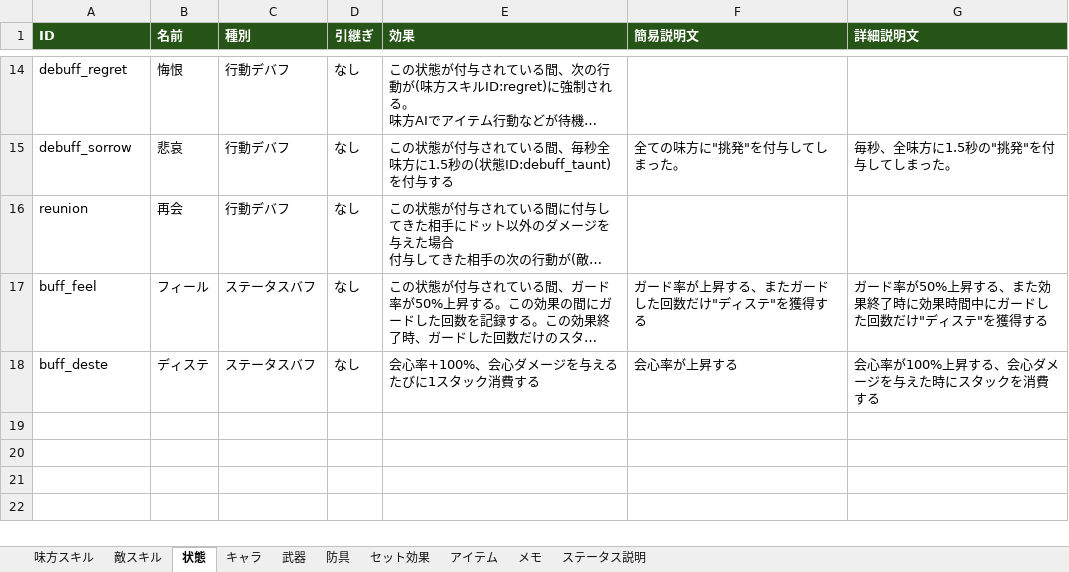
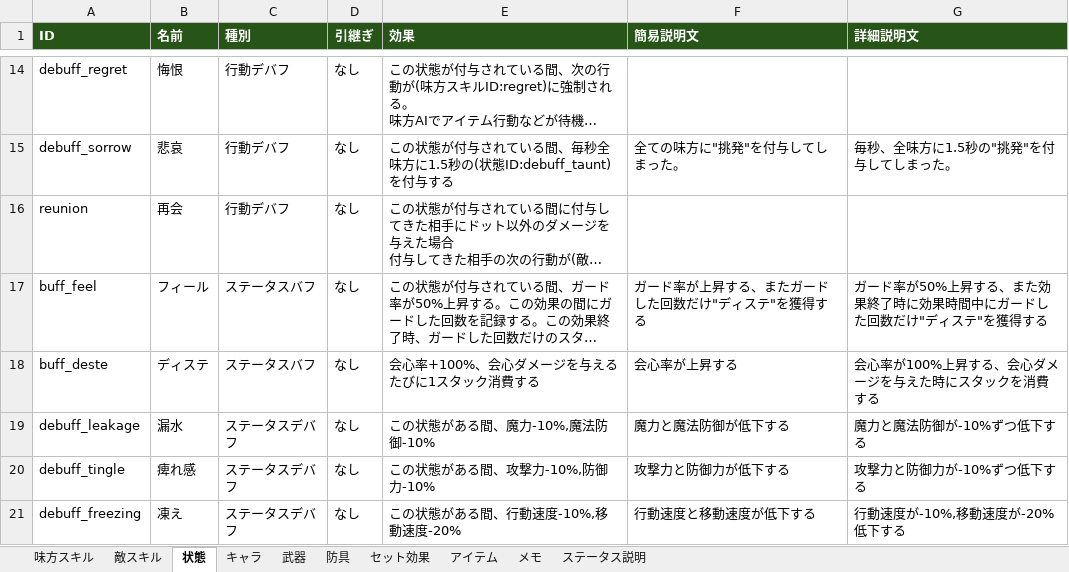
Before and after one commit to TMS-2-3/VScode, an Excel workbook: healer-game/メモ/memo.xlsx, sheet 状態, drawn as a sheet; only a part is shown, gaps mark what is left out; long unchanged cells end in …; values as stored, in another font and other column widths than the file's, no borders; the diff names each change by its address in the sheet, - before the commit and + after, or states it on an @@ line.

```diff
--- a/healer-game/メモ/memo.xlsx (sheet 状態)
+++ b/healer-game/メモ/memo.xlsx (sheet 状態)
+row 19: debuff_leakage | 漏水 | ステータスデバフ | なし | この状態がある間、魔力-10%,魔法防御-10% | 魔力と魔法防御が低下する | 魔力と魔法防御が-10%ずつ低下する
+row 20: debuff_tingle | 痺れ感 | ステータスデバフ | なし | この状態がある間、攻撃力-10%,防御力-10% | 攻撃力と防御力が低下する | 攻撃力と防御力が-10%ずつ低下する
+row 21: debuff_freezing | 凍え | ステータスデバフ | なし | この状態がある間、行動速度-10%,移動速度-20% | 行動速度と移動速度が低下する | 行動速度が-10%,移動速度が-20%低下する
```
Also changed, not shown: sheet 味方スキル, sheet キャラ, sheet セット効果, sheet メモ, sheet 防具, 13 other files.
